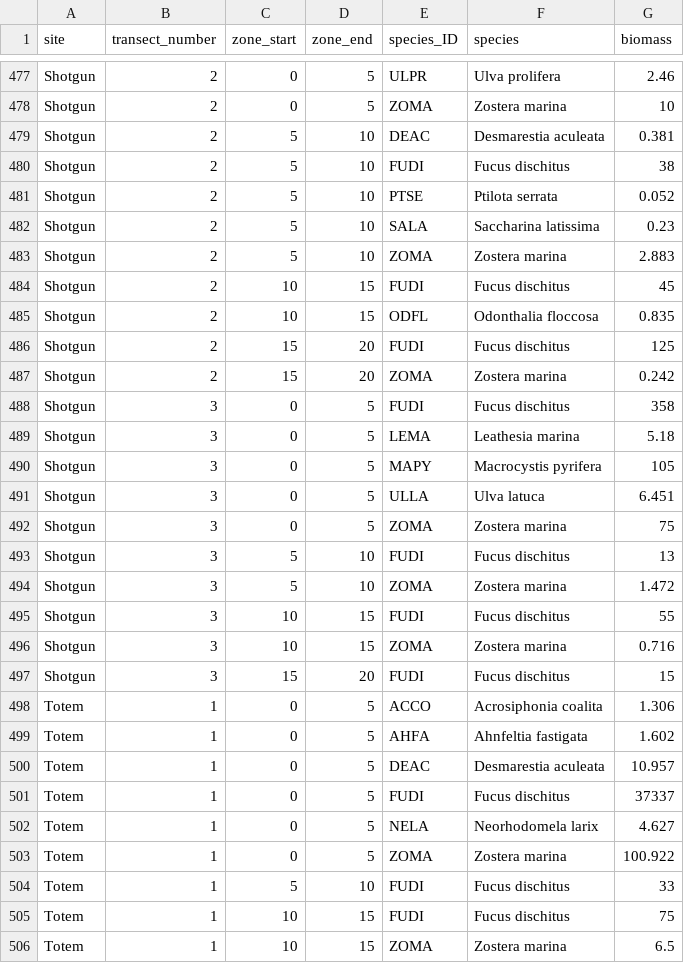
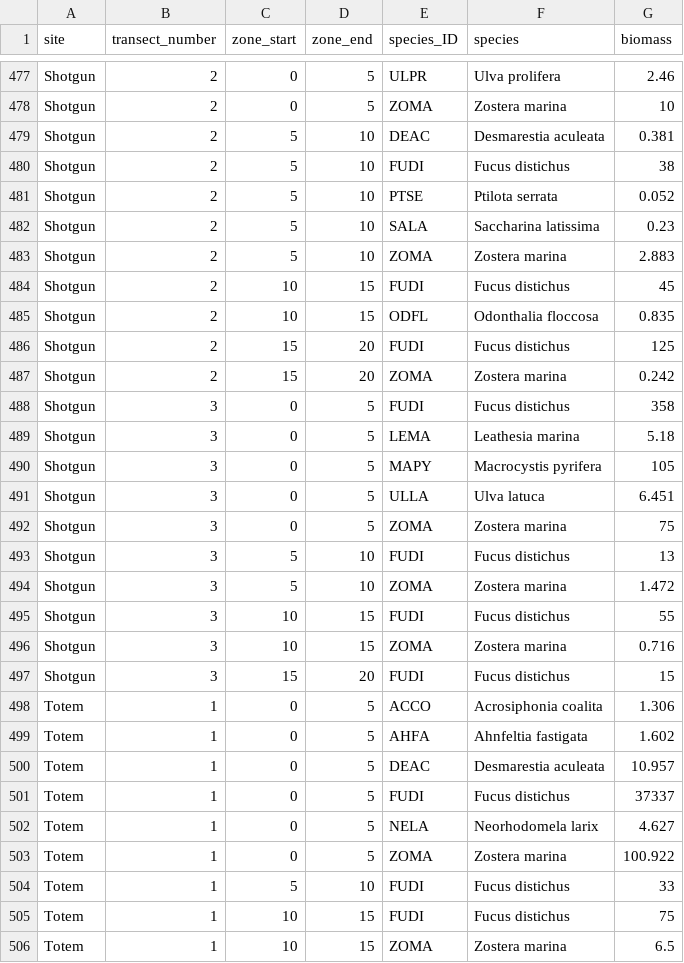
Before and after one commit to fgerraty/Fucus_Wrack, a CSV file: data/processed/wrack_zonation.csv, drawn as a sheet; only a part is shown, gaps mark what is left out; the diff covers the shown part only.

```diff
--- a/data/processed/wrack_zonation.csv
+++ b/data/processed/wrack_zonation.csv
@@ -479,3 +479,3 @@ Shotgun,2,0,5,ZOMA,Zostera marina,10
 Shotgun,2,5,10,DEAC,Desmarestia aculeata,0.381
-Shotgun,2,5,10,FUDI,Fucus dischitus,38
+Shotgun,2,5,10,FUDI,Fucus distichus,38
 Shotgun,2,5,10,PTSE,Ptilota serrata,0.052
@@ -483,7 +483,7 @@ Shotgun,2,5,10,SALA,Saccharina latissima,0.23
 Shotgun,2,5,10,ZOMA,Zostera marina,2.883
-Shotgun,2,10,15,FUDI,Fucus dischitus,45
+Shotgun,2,10,15,FUDI,Fucus distichus,45
 Shotgun,2,10,15,ODFL,Odonthalia floccosa,0.835
-Shotgun,2,15,20,FUDI,Fucus dischitus,125
+Shotgun,2,15,20,FUDI,Fucus distichus,125
 Shotgun,2,15,20,ZOMA,Zostera marina,0.242
-Shotgun,3,0,5,FUDI,Fucus dischitus,358
+Shotgun,3,0,5,FUDI,Fucus distichus,358
 Shotgun,3,0,5,LEMA,Leathesia marina,5.18
@@ -492,7 +492,7 @@ Shotgun,3,0,5,ULLA,Ulva latuca,6.451
 Shotgun,3,0,5,ZOMA,Zostera marina,75
-Shotgun,3,5,10,FUDI,Fucus dischitus,13
+Shotgun,3,5,10,FUDI,Fucus distichus,13
 Shotgun,3,5,10,ZOMA,Zostera marina,1.472
-Shotgun,3,10,15,FUDI,Fucus dischitus,55
+Shotgun,3,10,15,FUDI,Fucus distichus,55
 Shotgun,3,10,15,ZOMA,Zostera marina,0.716
-Shotgun,3,15,20,FUDI,Fucus dischitus,15
+Shotgun,3,15,20,FUDI,Fucus distichus,15
 Totem,1,0,5,ACCO,Acrosiphonia coalita,1.306
@@ -500,7 +500,7 @@ Totem,1,0,5,AHFA,Ahnfeltia fastigata,1.602
 Totem,1,0,5,DEAC,Desmarestia aculeata,10.957
-Totem,1,0,5,FUDI,Fucus dischitus,37337
+Totem,1,0,5,FUDI,Fucus distichus,37337
 Totem,1,0,5,NELA,Neorhodomela larix,4.627
 Totem,1,0,5,ZOMA,Zostera marina,100.922
-Totem,1,5,10,FUDI,Fucus dischitus,33
-Totem,1,10,15,FUDI,Fucus dischitus,75
+Totem,1,5,10,FUDI,Fucus distichus,33
+Totem,1,10,15,FUDI,Fucus distichus,75
 Totem,1,10,15,ZOMA,Zostera marina,6.5
```
Also changed, not shown: 135 edited cells elsewhere in this file, data/processed/wrack_biomass.csv, data/raw/Wrack_Biomass_Raw_Data.csv, 7 other files.
